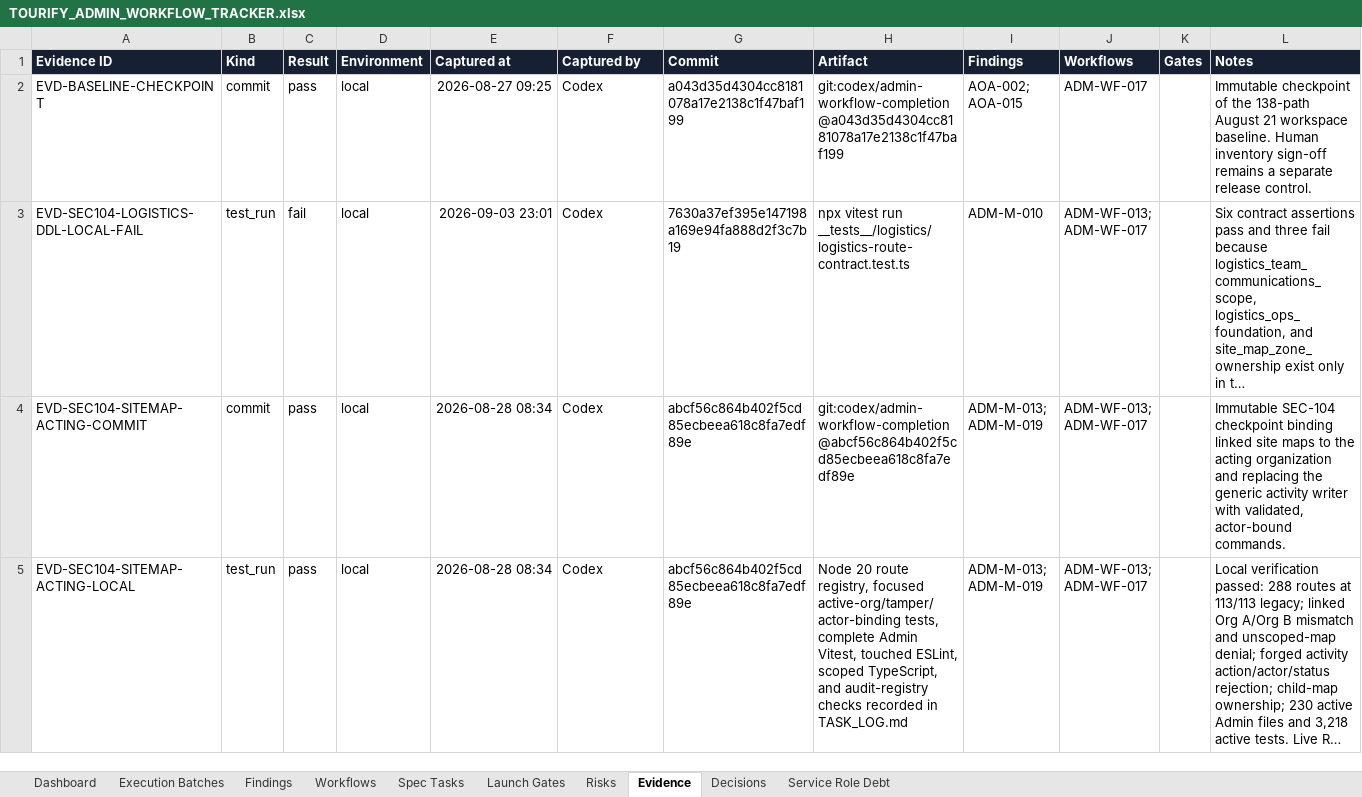
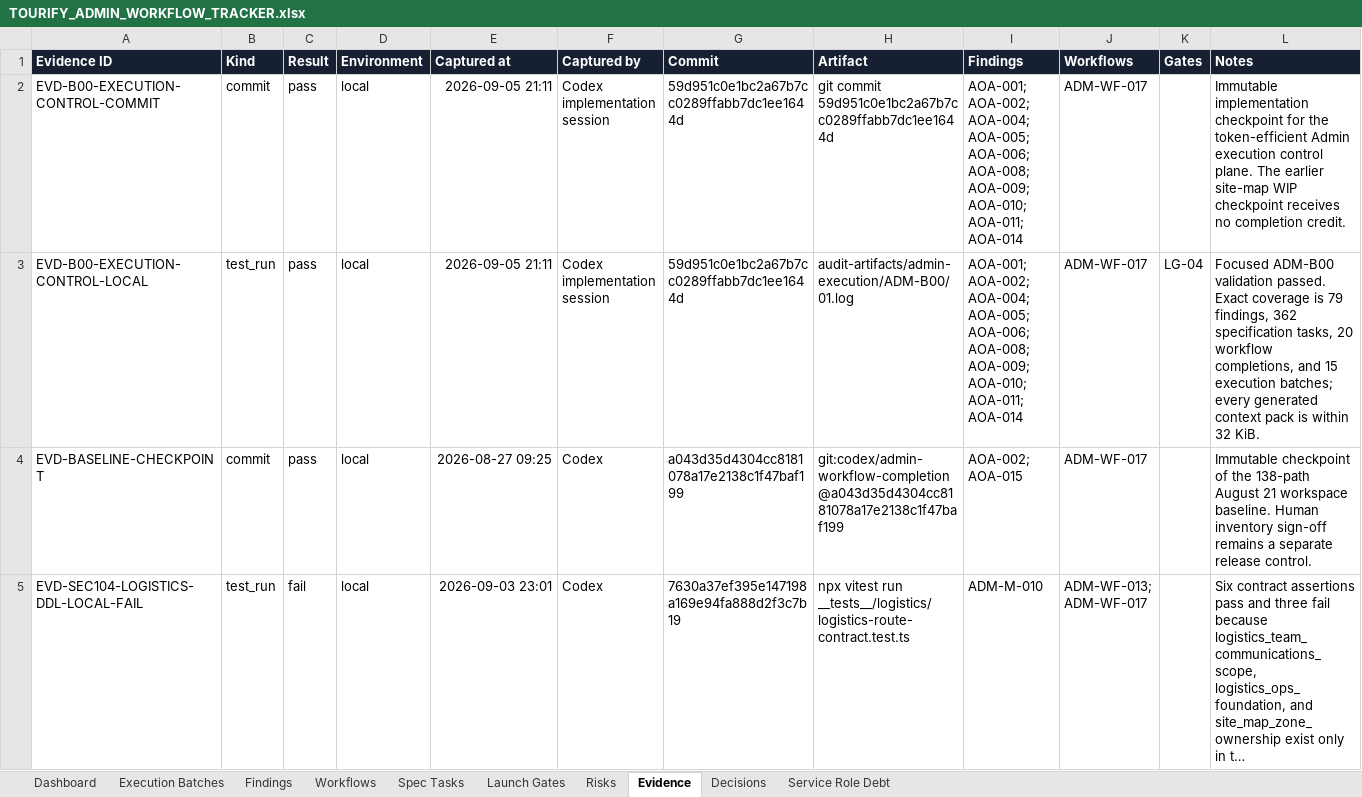
Before and after one commit to KyleQD/Tourify, an Excel workbook: docs/admin-audit/generated/TOURIFY_ADMIN_WORKFLOW_TRACKER.xlsx, sheet Evidence, drawn as a sheet; only a part is shown; the shorter side is filled out with more unchanged rows; long unchanged cells end in …; values as stored, in another font and other column widths than the file's, no borders; conditional formats and table styles not drawn; the diff names each change by its address in the sheet, - before the commit and + after, or states it on an @@ line.

Commit message:
docs(admin): record execution control evidence

```diff
--- a/docs/admin-audit/generated/TOURIFY_ADMIN_WORKFLOW_TRACKER.xlsx (sheet Evidence)
+++ b/docs/admin-audit/generated/TOURIFY_ADMIN_WORKFLOW_TRACKER.xlsx (sheet Evidence)
+row 2: EVD-B00-EXECUTION-CONTROL-COMMIT | commit | pass | local | 2026-09-05 21:11 | Codex implementation session | 59d951c0e1bc2a67b7cc0289ffabb7dc1ee1644d | git commit 59d951c0e1bc2a67b7cc0289ffabb7dc1ee1644d | AOA-001; AOA-002; AOA-004; AOA-005; AOA-006; AOA-008; AOA-009; AOA-010; AOA-011; AOA-014 | ADM-WF-017 |  | Immutable implementation checkpoint for the token-efficient Admin execution control plane. The earlier site-map WIP checkpoint receives no completion credit.
+row 3: EVD-B00-EXECUTION-CONTROL-LOCAL | test_run | pass | local | 2026-09-05 21:11 | Codex implementation session | 59d951c0e1bc2a67b7cc0289ffabb7dc1ee1644d | audit-artifacts/admin-execution/ADM-B00/01.log | AOA-001; AOA-002; AOA-004; AOA-005; AOA-006; AOA-008; AOA-009; AOA-010; AOA-011; AOA-014 | ADM-WF-017 | LG-04 | Focused ADM-B00 validation passed. Exact coverage is 79 findings, 362 specification tasks, 20 workflow completions, and 15 execution batches; every generated context pack is within 32 KiB.
```
Also changed, not shown: sheet Dashboard, 22 other files.
